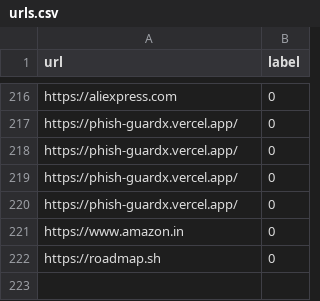
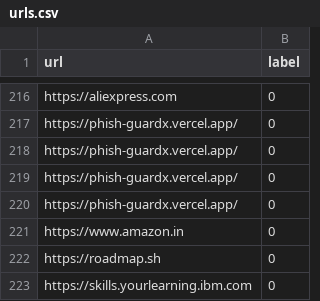
Before and after one commit to NotSoAbhinav/PhishGuard, a CSV file: dataset/urls.csv, drawn as a sheet; only a part is shown, gaps mark what is left out.

Commit message:
Sync dataset feedback URL [skip ci]

```diff
--- a/dataset/urls.csv
+++ b/dataset/urls.csv
@@ -222 +222,2 @@ https://www.amazon.in,0
 https://roadmap.sh,0
+https://skills.yourlearning.ibm.com,0
```
